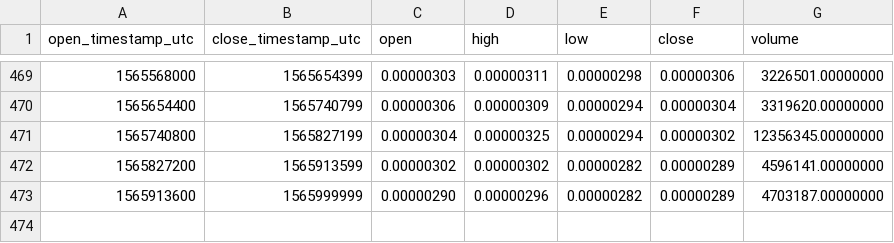
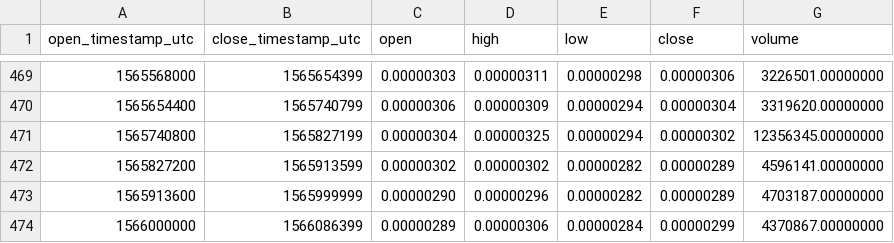
Before and after one commit to cryptobigbro/binance-LOOMBTC, a CSV file: binance-LOOMBTC-1d.csv, drawn as a sheet; only a part is shown, gaps mark what is left out.

```diff
--- a/binance-LOOMBTC-1d.csv
+++ b/binance-LOOMBTC-1d.csv
@@ -473 +473,2 @@ open_timestamp_utc,close_timestamp_utc,open,high,low,close,volume
 1565913600,1565999999,0.00000290,0.00000296,0.00000282,0.00000289,4703187.00000000
+1566000000,1566086399,0.00000289,0.00000306,0.00000284,0.00000299,4370867.00000000
```
Also changed, not shown: binance-LOOMBTC-1h.csv.
